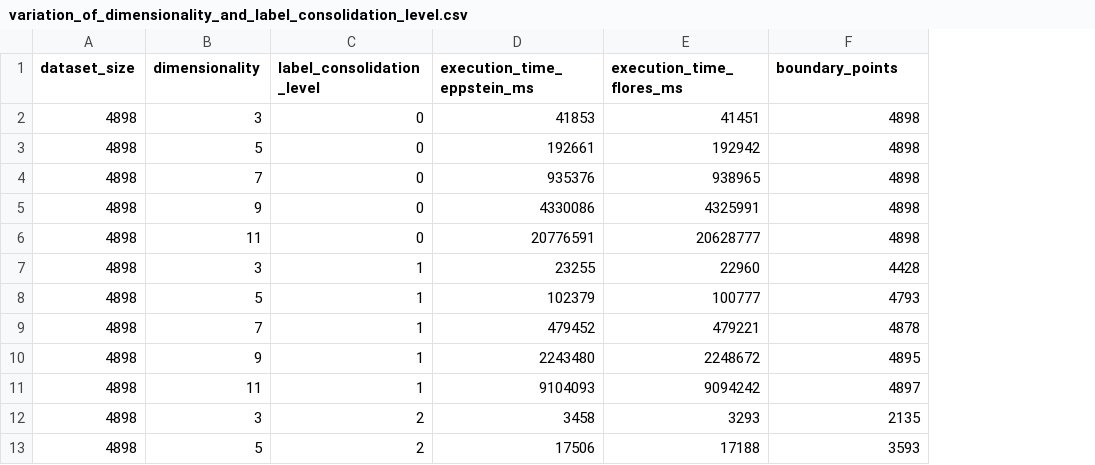
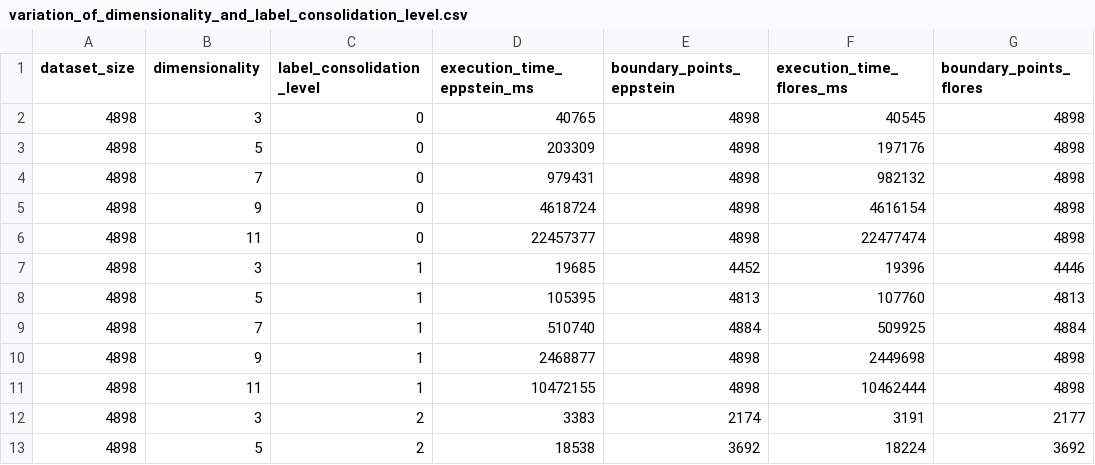
Before and after one commit to alexei-R/RelevantPointsForNearestNeighborClassification, a CSV file: measurements/variation_of_dimensionality_and_label_consolidation_level.csv, drawn as a sheet; only a part is shown; addresses are those after the commit; the diff covers the shown part only; the diff names each change by its address in the sheet, - before the commit and + after, or states it on an @@ line.

```diff
--- a/measurements/variation_of_dimensionality_and_label_consolidation_level.csv
+++ b/measurements/variation_of_dimensionality_and_label_consolidation_level.csv
+column E (boundary_points_eppstein), rows 2-13: 4898 | 4898 | 4898 | 4898 | 4898 | 4452 | 4813 | 4884 | 4898 | 4898 | 2174 | 3692
-G1: boundary_points
+G1: boundary_points_flores
-D2 (execution_time_eppstein_ms): 41853
+D2 (execution_time_eppstein_ms): 40765
-F2 (execution_time_flores_ms): 41451
+F2 (execution_time_flores_ms): 40545
-D3 (execution_time_eppstein_ms): 192661
+D3 (execution_time_eppstein_ms): 203309
-F3 (execution_time_flores_ms): 192942
+F3 (execution_time_flores_ms): 197176
-D4 (execution_time_eppstein_ms): 935376
+D4 (execution_time_eppstein_ms): 979431
-F4 (execution_time_flores_ms): 938965
+F4 (execution_time_flores_ms): 982132
-D5 (execution_time_eppstein_ms): 4330086
+D5 (execution_time_eppstein_ms): 4618724
-F5 (execution_time_flores_ms): 4325991
+F5 (execution_time_flores_ms): 4616154
-D6 (execution_time_eppstein_ms): 20776591
+D6 (execution_time_eppstein_ms): 22457377
-F6 (execution_time_flores_ms): 20628777
+F6 (execution_time_flores_ms): 22477474
-D7 (execution_time_eppstein_ms): 23255
+D7 (execution_time_eppstein_ms): 19685
-F7 (execution_time_flores_ms): 22960
+F7 (execution_time_flores_ms): 19396
-G7 (boundary_points_flores): 4428
+G7 (boundary_points_flores): 4446
-D8 (execution_time_eppstein_ms): 102379
+D8 (execution_time_eppstein_ms): 105395
-F8 (execution_time_flores_ms): 100777
+F8 (execution_time_flores_ms): 107760
-G8 (boundary_points_flores): 4793
+G8 (boundary_points_flores): 4813
-D9 (execution_time_eppstein_ms): 479452
+D9 (execution_time_eppstein_ms): 510740
-F9 (execution_time_flores_ms): 479221
+F9 (execution_time_flores_ms): 509925
-G9 (boundary_points_flores): 4878
+G9 (boundary_points_flores): 4884
-D10 (execution_time_eppstein_ms): 2243480
+D10 (execution_time_eppstein_ms): 2468877
-F10 (execution_time_flores_ms): 2248672
+F10 (execution_time_flores_ms): 2449698
-G10 (boundary_points_flores): 4895
+G10 (boundary_points_flores): 4898
-D11 (execution_time_eppstein_ms): 9104093
+D11 (execution_time_eppstein_ms): 10472155
-F11 (execution_time_flores_ms): 9094242
+F11 (execution_time_flores_ms): 10462444
-G11 (boundary_points_flores): 4897
+G11 (boundary_points_flores): 4898
-D12 (execution_time_eppstein_ms): 3458
+D12 (execution_time_eppstein_ms): 3383
-F12 (execution_time_flores_ms): 3293
+F12 (execution_time_flores_ms): 3191
-G12 (boundary_points_flores): 2135
+G12 (boundary_points_flores): 2177
-D13 (execution_time_eppstein_ms): 17506
+D13 (execution_time_eppstein_ms): 18538
-F13 (execution_time_flores_ms): 17188
+F13 (execution_time_flores_ms): 18224
-G13 (boundary_points_flores): 3593
+G13 (boundary_points_flores): 3692
```
Also changed, not shown: 9 edited cells elsewhere in this file, measurements/variation_of_dimensionality_and_dataset_size.csv, 3 other files.
